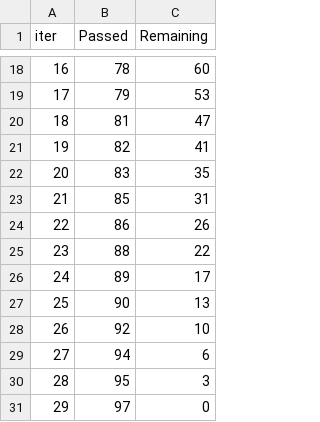
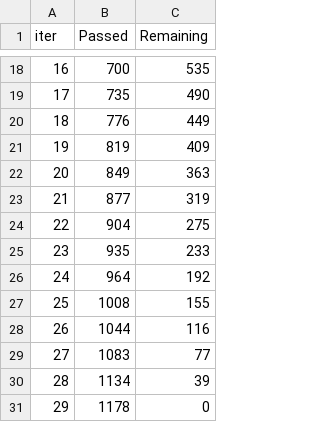
Before and after one commit to mustafaslanCoto/peshbeen, a TSV file: catboost_info/time_left.tsv, drawn as a sheet; only a part is shown, gaps mark what is left out; the diff covers the shown part only.

```diff
--- a/catboost_info/time_left.tsv
+++ b/catboost_info/time_left.tsv
@@ -18,14 +18,14 @@ iter	Passed	Remaining
-16	78	60
-17	79	53
-18	81	47
-19	82	41
-20	83	35
-21	85	31
-22	86	26
-23	88	22
-24	89	17
-25	90	13
-26	92	10
-27	94	6
-28	95	3
-29	97	0
+16	700	535
+17	735	490
+18	776	449
+19	819	409
+20	849	363
+21	877	319
+22	904	275
+23	935	233
+24	964	192
+25	1008	155
+26	1044	116
+27	1083	77
+28	1134	39
+29	1178	0
```
Also changed, not shown: 32 edited cells elsewhere in this file, catboost_info/learn_error.tsv, 9 other files.
